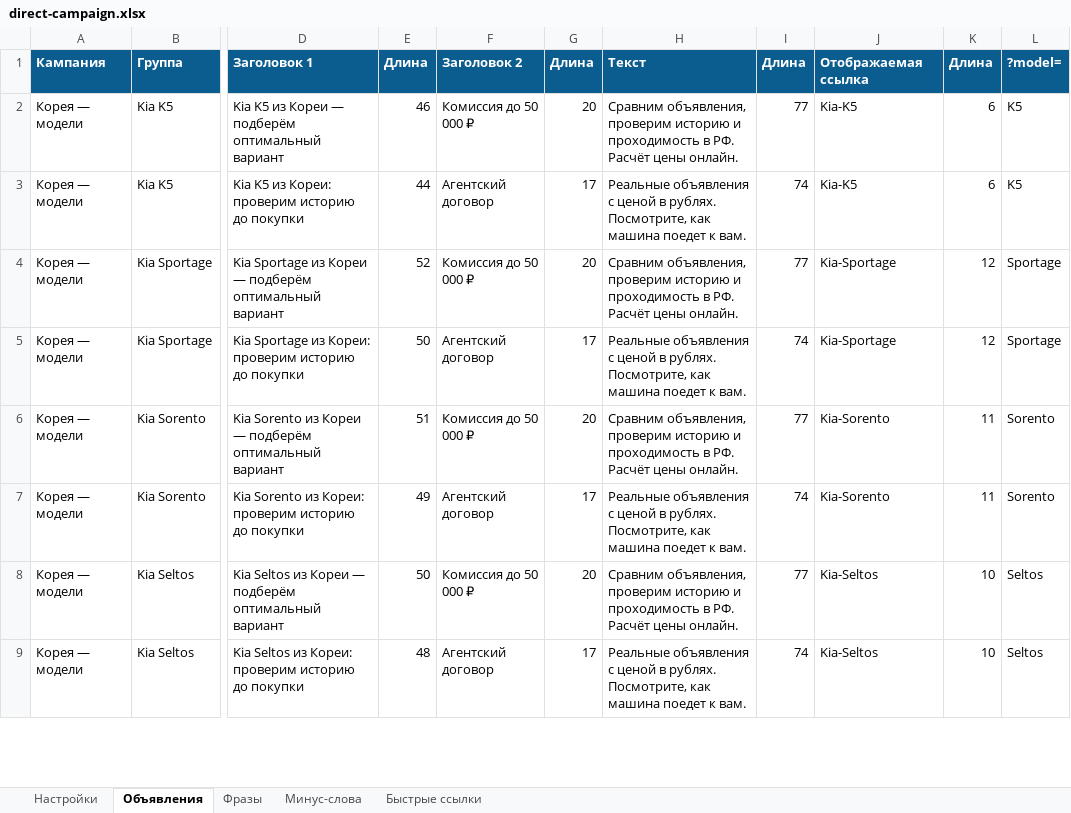
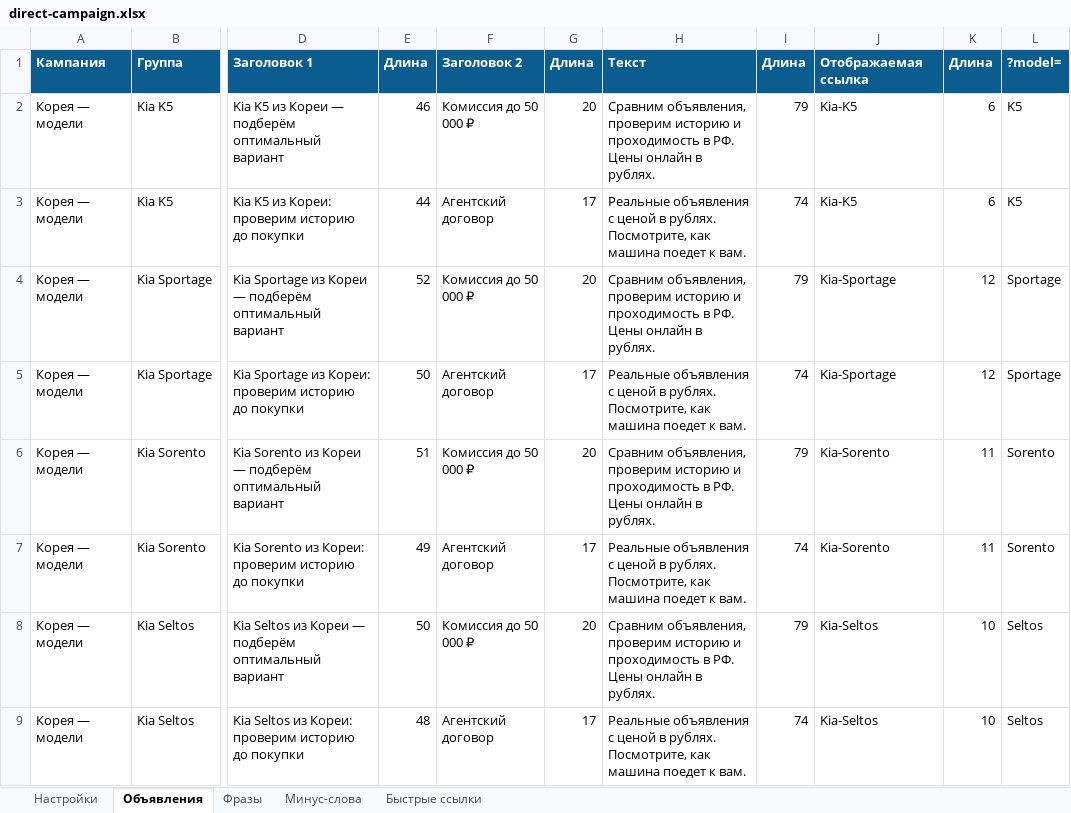
Before and after one commit to dkolysh-blip/RenalAuto, an Excel workbook: docs/direct-campaign.xlsx, sheet Объявления, drawn as a sheet; only a part is shown, gaps mark what is left out; values as stored, in another font and other column widths than the file's, no borders; conditional formats not drawn; the diff covers the shown part only; the diff names each change by its address in the sheet, - before the commit and + after, or states it on an @@ line.

```diff
--- a/docs/direct-campaign.xlsx (sheet Объявления)
+++ b/docs/direct-campaign.xlsx (sheet Объявления)
-H2: …в РФ. Расчёт цены онлайн.
+H2: …в РФ. Цены онлайн в рублях.
-I2: 77
+I2: 79
-H4: …в РФ. Расчёт цены онлайн.
+H4: …в РФ. Цены онлайн в рублях.
-I4: 77
+I4: 79
-H6: …в РФ. Расчёт цены онлайн.
+H6: …в РФ. Цены онлайн в рублях.
-I6: 77
+I6: 79
-H8: …в РФ. Расчёт цены онлайн.
+H8: …в РФ. Цены онлайн в рублях.
-I8: 77
+I8: 79
```
Also changed, not shown: 36 edited cells elsewhere in this sheet, sheet Быстрые ссылки, 3 other files.
